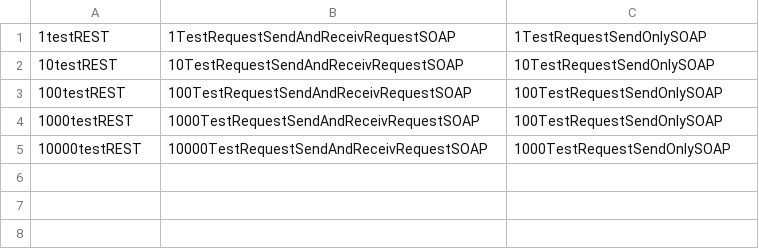
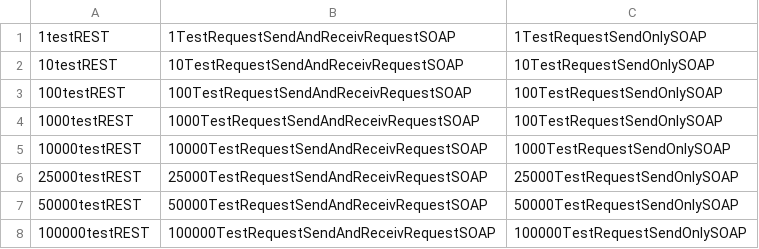
Before and after one commit to TomaszReda/soap_vs_rest, a CSV file: jmeter/index.csv, drawn as a sheet; the diff names each change by its address in the sheet, - before the commit and + after, or states it on an @@ line.

```diff
--- a/jmeter/index.csv
+++ b/jmeter/index.csv
+row 6: 25000testREST | 25000TestRequestSendAndReceivRequestSOAP | 25000TestRequestSendOnlySOAP
+row 7: 50000testREST | 50000TestRequestSendAndReceivRequestSOAP | 50000TestRequestSendOnlySOAP
+row 8: 100000testREST | 100000TestRequestSendAndReceivRequestSOAP | 100000TestRequestSendOnlySOAP
```
Also changed, not shown: 11 other files.
